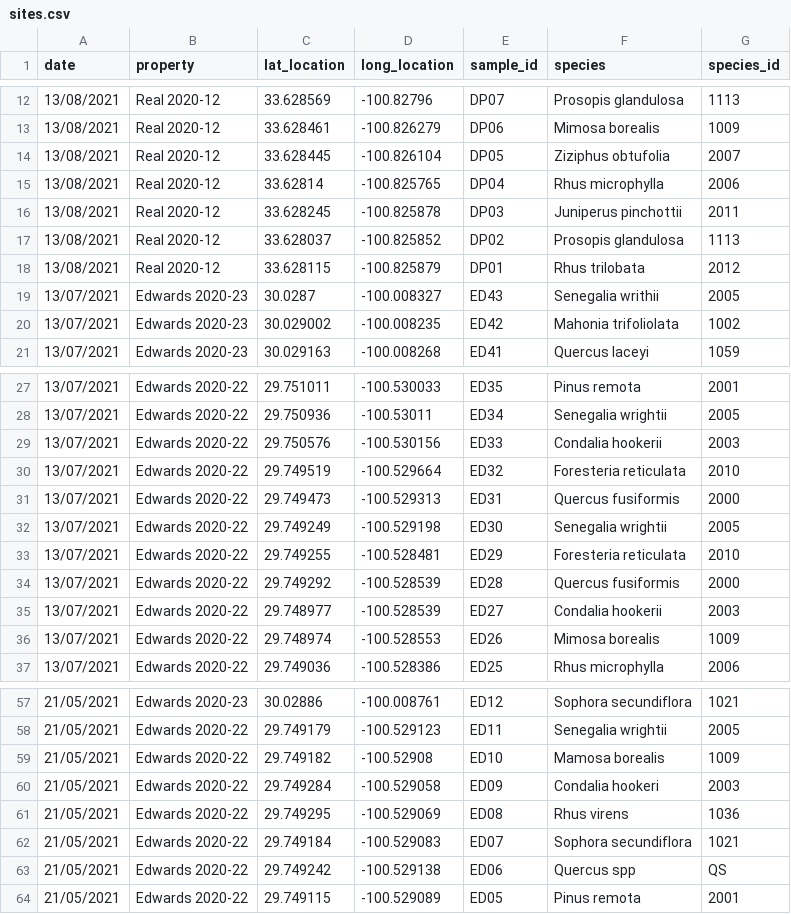
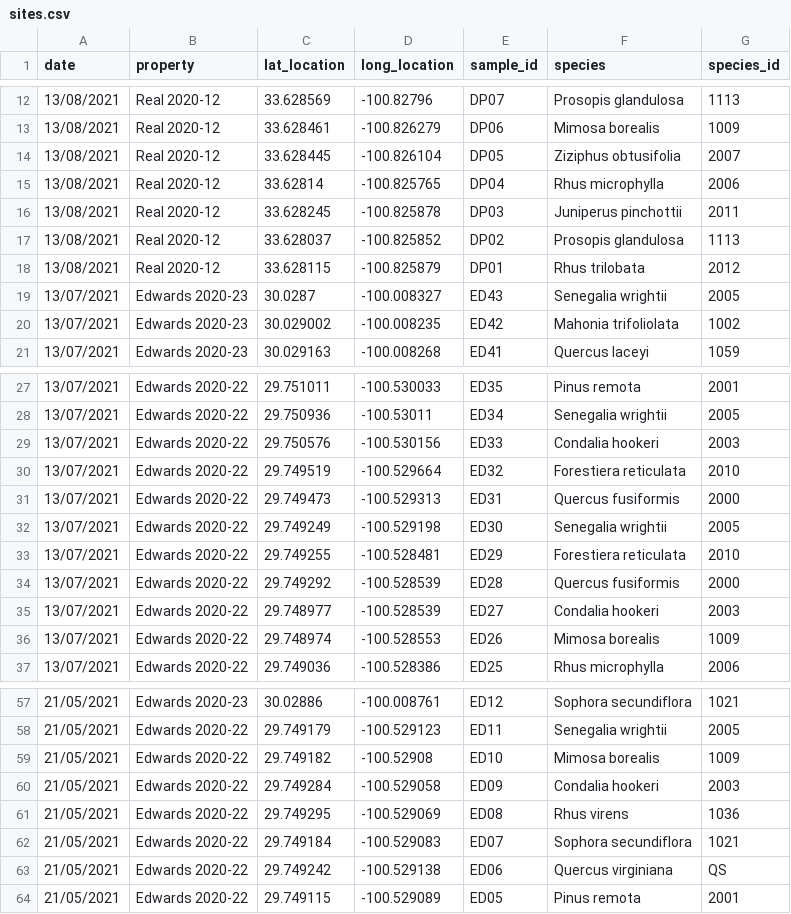
Before and after one commit to schwilklab/shrubflam, a CSV file: data/year_2021/sites.csv, drawn as a sheet; only a part is shown, gaps mark what is left out; the diff covers the shown part only.

```diff
--- a/data/year_2021/sites.csv
+++ b/data/year_2021/sites.csv
@@ -13,3 +13,3 @@ date,property,lat_location,long_location,sample_id,species,species_id
 13/08/2021,Real 2020-12,33.628461,-100.826279,DP06,Mimosa borealis,1009
-13/08/2021,Real 2020-12,33.628445,-100.826104,DP05,Ziziphus obtufolia,2007
+13/08/2021,Real 2020-12,33.628445,-100.826104,DP05,Ziziphus obtusifolia,2007
 13/08/2021,Real 2020-12,33.62814,-100.825765,DP04,Rhus microphylla,2006
@@ -18,3 +18,3 @@ date,property,lat_location,long_location,sample_id,species,species_id
 13/08/2021,Real 2020-12,33.628115,-100.825879,DP01,Rhus trilobata,2012
-13/07/2021,Edwards 2020-23,30.0287,-100.008327,ED43,Senegalia writhii,2005
+13/07/2021,Edwards 2020-23,30.0287,-100.008327,ED43,Senegalia wrightii,2005
 13/07/2021,Edwards 2020-23,30.029002,-100.008235,ED42,Mahonia trifoliolata,1002
@@ -28,9 +28,9 @@ date,property,lat_location,long_location,sample_id,species,species_id
 13/07/2021,Edwards 2020-22,29.750936,-100.53011,ED34,Senegalia wrightii,2005
-13/07/2021,Edwards 2020-22,29.750576,-100.530156,ED33,Condalia hookerii,2003
-13/07/2021,Edwards 2020-22,29.749519,-100.529664,ED32,Foresteria reticulata,2010
+13/07/2021,Edwards 2020-22,29.750576,-100.530156,ED33,Condalia hookeri,2003
+13/07/2021,Edwards 2020-22,29.749519,-100.529664,ED32,Forestiera reticulata,2010
 13/07/2021,Edwards 2020-22,29.749473,-100.529313,ED31,Quercus fusiformis,2000
 13/07/2021,Edwards 2020-22,29.749249,-100.529198,ED30,Senegalia wrightii,2005
-13/07/2021,Edwards 2020-22,29.749255,-100.528481,ED29,Foresteria reticulata,2010
+13/07/2021,Edwards 2020-22,29.749255,-100.528481,ED29,Forestiera reticulata,2010
 13/07/2021,Edwards 2020-22,29.749292,-100.528539,ED28,Quercus fusiformis,2000
-13/07/2021,Edwards 2020-22,29.748977,-100.528539,ED27,Condalia hookerii,2003
+13/07/2021,Edwards 2020-22,29.748977,-100.528539,ED27,Condalia hookeri,2003
 13/07/2021,Edwards 2020-22,29.748974,-100.528553,ED26,Mimosa borealis,1009
@@ -58,3 +58,3 @@ date,property,lat_location,long_location,sample_id,species,species_id
 21/05/2021,Edwards 2020-22,29.749179,-100.529123,ED11,Senegalia wrightii,2005
-21/05/2021,Edwards 2020-22,29.749182,-100.52908,ED10,Mamosa borealis,1009
+21/05/2021,Edwards 2020-22,29.749182,-100.52908,ED10,Mimosa borealis,1009
 21/05/2021,Edwards 2020-22,29.749284,-100.529058,ED09,Condalia hookeri,2003
@@ -62,3 +62,3 @@ date,property,lat_location,long_location,sample_id,species,species_id
 21/05/2021,Edwards 2020-22,29.749184,-100.529083,ED07,Sophora secundiflora,1021
-21/05/2021,Edwards 2020-22,29.749242,-100.529138,ED06,Quercus spp,QS
+21/05/2021,Edwards 2020-22,29.749242,-100.529138,ED06,Quercus virginiana,QS
 21/05/2021,Edwards 2020-22,29.749115,-100.529089,ED05,Pinus remota,2001
```
Also changed, not shown: 2 edited cells elsewhere in this file, data/year_2021/burn_trials.csv, 2 other files.
